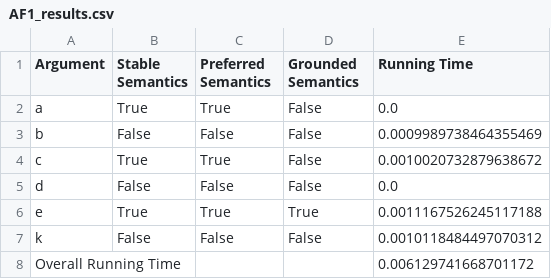
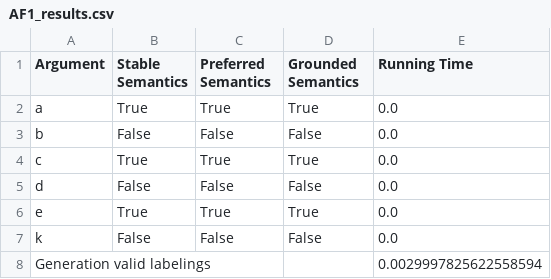
Before and after one commit to Lizaterdag/kr-argumentation, a CSV file: AF1_results.csv, drawn as a sheet.

```diff
--- a/AF1_results.csv
+++ b/AF1_results.csv
@@ -1,8 +1,8 @@
 Argument,Stable Semantics,Preferred Semantics,Grounded Semantics,Running Time
-a,True,True,False,0.0
-b,False,False,False,0.0009989738464355469
-c,True,True,False,0.0010020732879638672
+a,True,True,True,0.0
+b,False,False,False,0.0
+c,True,True,True,0.0
 d,False,False,False,0.0
-e,True,True,True,0.0011167526245117188
-k,False,False,False,0.0010118484497070312
-Overall Running Time,,,,0.006129741668701172
+e,True,True,True,0.0
+k,False,False,False,0.0
+Generation valid labelings,,,,0.0029997825622558594
```
Also changed, not shown: AF2_results.csv, AF3_results.csv, 39 other files.
